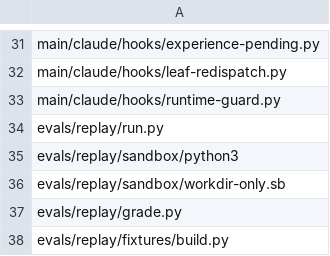
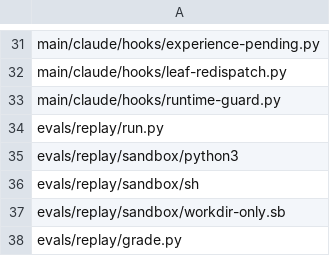
Before and after one commit to Yuhuan183/agent-harness, a TSV file: evals/replay/surface.tsv, drawn as a sheet; only a part is shown, gaps mark what is left out; the shorter side is filled out with more unchanged rows.

Commit message:
fix(evals): no shell command could run, so two cells were measuring the harness
`e1` and `e2` ship shell fixtures - `launch.sh`, `check.sh` - and the execution
grant was `Bash(python3:*)` alone. Measured with a new `sh-probe.sh`, built on
`permission-probe.sh`'s argument that a session's account of what it was allowed
to do is not evidence: under that grant, `./x.sh`, `sh x.sh` and a PATH-resolved
shebang each ran 0 of 2.

So `e1` could not be passed by anyone - its expectation needs a real restart and
the only restart path is the launcher - and `e2` could only be passed by editing a
check nobody was allowed to run, which is the single thing `test-first-change`
forbids. That is why five of five e2x sessions with the skill loaded refused to
write and said why, and why both e1 arms returned 0/5.

Granting `Bash(sh:*)` bare reproduced the python hole one interpreter over:
`sh escape.sh` wrote outside the workdir in 2 probes of 2. A grant bounds which
command runs, not what it does. So `sandbox/sh` lands in the same change - real
shell, found by absolute path, under `sandbox-exec` with the same profile, first
on PATH, failing closed. Re-measured: runs 2 of 2, escapes 0 of 2.

`./x.sh` stays denied. The matcher keys on the leading token, so allowing it needs
its own grant, and `sh x.sh` reaches the same script - the idiom the transcripts
already reach for.

The pinning assertion that made this a decision rather than an edit is updated
with its reason, and now also requires every granted interpreter to have a shim
under it. A grant added without one is the hole this change closes.

`meta.json` records `granted_tools`, because `allow_execution: true` is a boolean
whose meaning changed today and `allowed_tools` had warned about exactly that in
its own comment before recording only the boolean. Checked against what the code
would issue for that run's flag, not merely for the key's presence.

End-to-end: the e2x cell that returned 5/5 invalid now returns `marker_present`,
`check_edited`, `correct`, with `test-first-change` still loaded and still obeying
its gate - it can reach a red now.

Re-run scope derived from the artifacts rather than from impression: `e1`, `e1x`,
`e2`, `e2x` attempted shell and were blocked; `e3`, `e4`, `e5`, `e5b` issued zero
commands mentioning `.sh` at all, so the grant is inert for them and their results
stand. 20 runs pre-registered in the plan.

```diff
--- a/evals/replay/surface.tsv
+++ b/evals/replay/surface.tsv
@@ -35,2 +35,3 @@ evals/replay/run.py
 evals/replay/sandbox/python3
+evals/replay/sandbox/sh
 evals/replay/sandbox/workdir-only.sb
```
Also changed, not shown: 4 other files.
